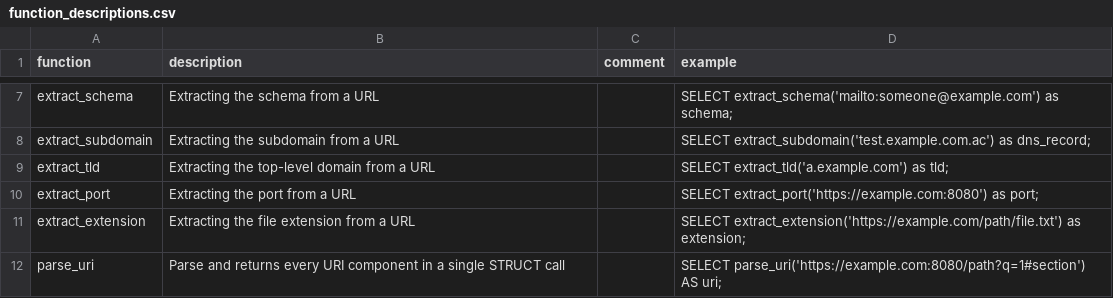
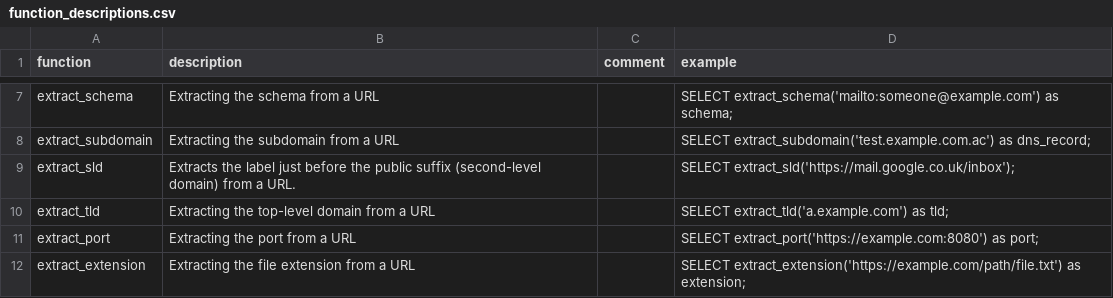
Before and after one commit to duckdb/community-extensions, a CSV file: extensions/netquack/docs/function_descriptions.csv, drawn as a sheet; only a part is shown, gaps mark what is left out; the shorter side is filled out with more unchanged rows; the diff covers the shown part only; the diff names each change by its address in the sheet, - before the commit and + after, or states it on an @@ line.

```diff
--- a/extensions/netquack/docs/function_descriptions.csv
+++ b/extensions/netquack/docs/function_descriptions.csv
+row 9: extract_sld | Extracts the label just before the public suffix (second-level domain) from a URL. |  | SELECT extract_sld('https://mail.google.co.uk/inbox');
```
Also changed, not shown: 18 added rows and 1 removed row elsewhere in this file, 1 other file.
